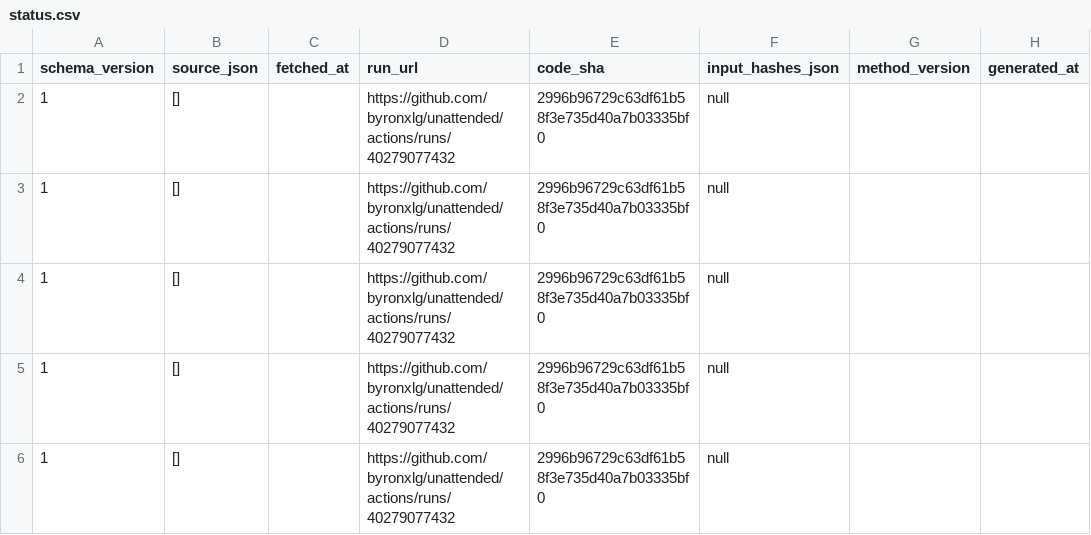
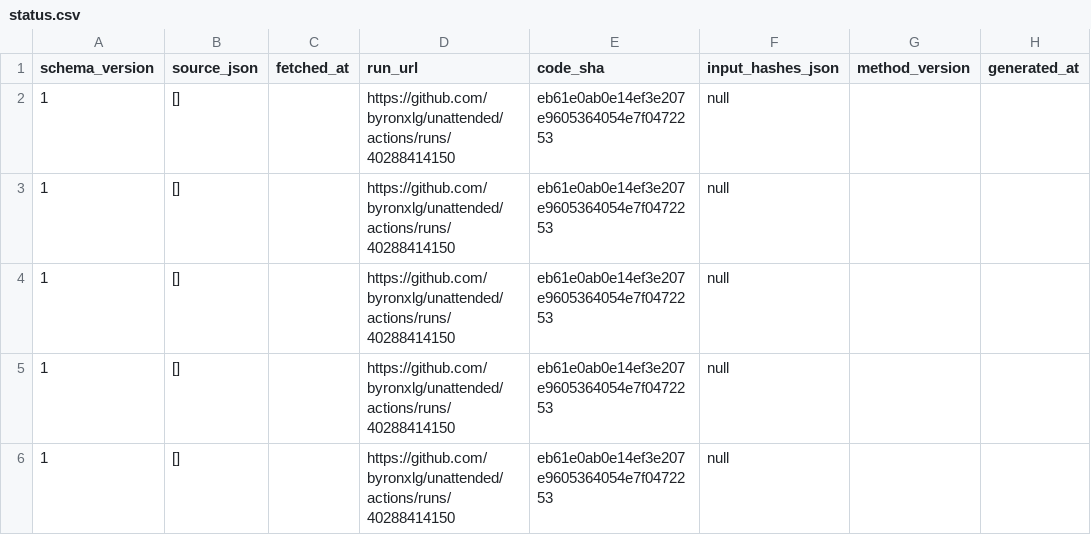
Before and after one commit to byronxlg/unattended, a CSV file: product/nz_election/data/status.csv, drawn as a sheet; only a part is shown; the diff covers the shown part only; the diff names each change by its address in the sheet, - before the commit and + after, or states it on an @@ line.

```diff
--- a/product/nz_election/data/status.csv
+++ b/product/nz_election/data/status.csv
-D2:D6 (run_url): https://github.com/byronxlg/unattended/actions/runs/40279077432
+D2:D6 (run_url): https://github.com/byronxlg/unattended/actions/runs/40288414150
-E2:E6 (code_sha): 2996b96729c63df61b58f3e735d40a7b03335bf0
+E2:E6 (code_sha): eb61e0ab0e14ef3e207e9605364054e7f0472253
```
Also changed, not shown: 15 edited cells elsewhere in this file, product/nz_election/data/averages.csv, product/nz_election/data/polls.csv, 8 other files.
